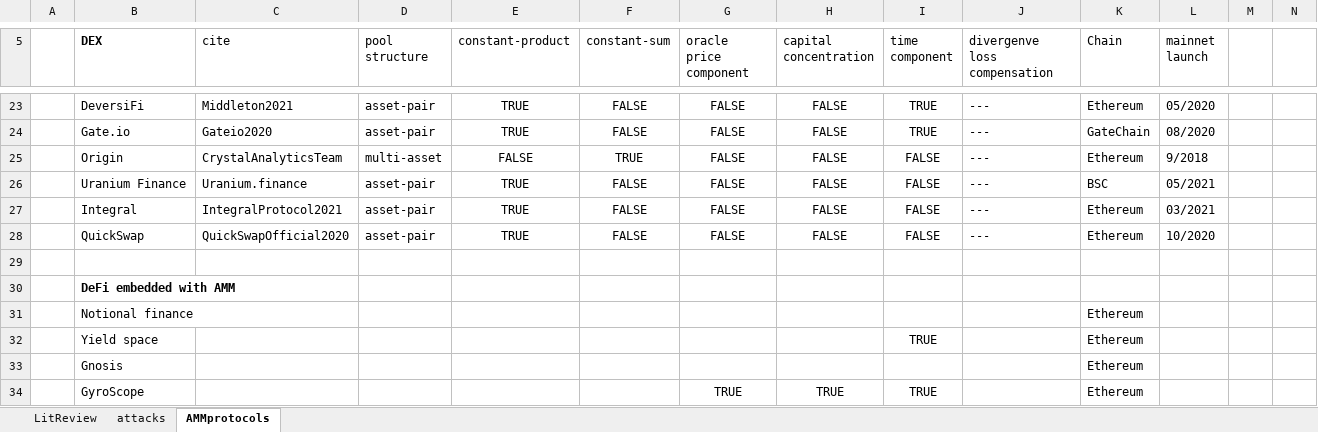
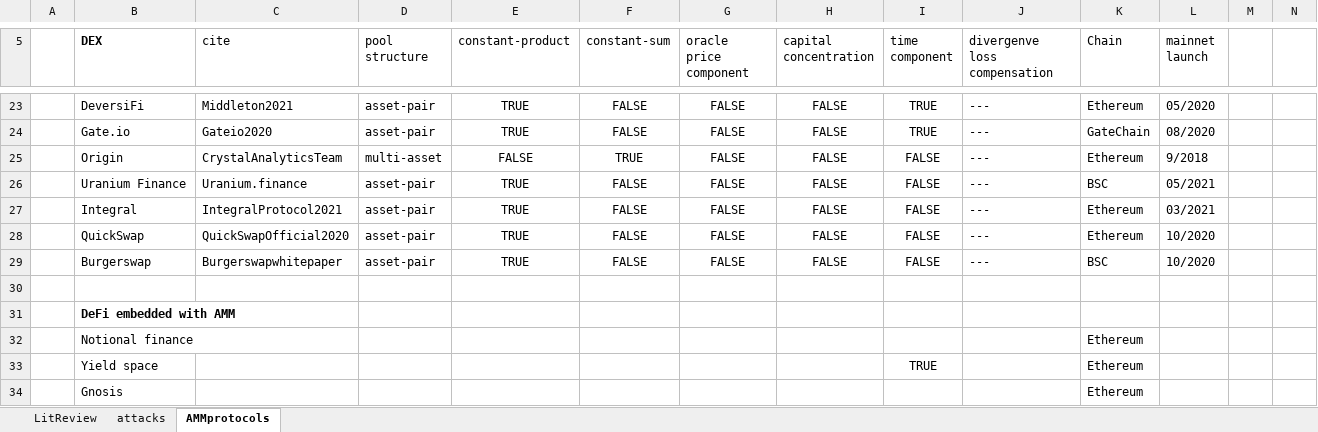
Before and after one commit to xujiahuayz/bondingcurves, an Excel workbook: assets/tables.xlsx, sheet AMMprotocols, drawn as a sheet; only a part is shown, gaps mark what is left out; the shorter side is filled out with more unchanged rows; values as stored, in another font and other column widths than the file's, no borders; conditional formats and table styles not drawn; the diff names each change by its address in the sheet, - before the commit and + after, or states it on an @@ line.

Commit message:
tables update

```diff
--- a/assets/tables.xlsx (sheet AMMprotocols)
+++ b/assets/tables.xlsx (sheet AMMprotocols)
+row 29:  | Burgerswap | Burgerswapwhitepaper | asset-pair | TRUE | FALSE | FALSE | FALSE | FALSE | --- | BSC | 10/2020
```
Also changed, not shown: sheet attacks.
